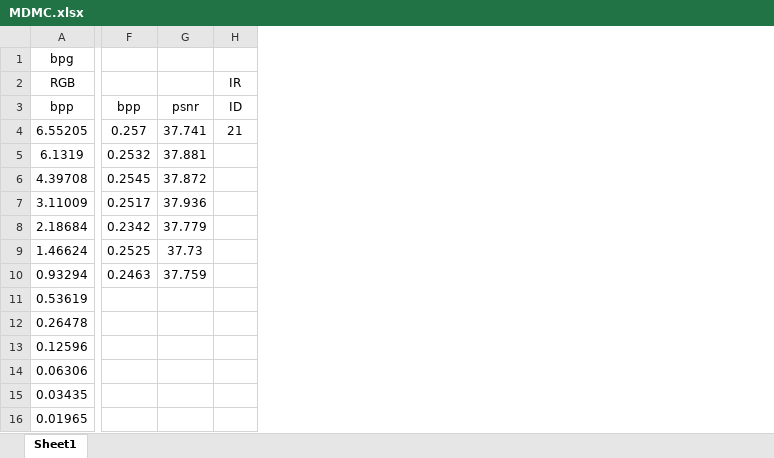
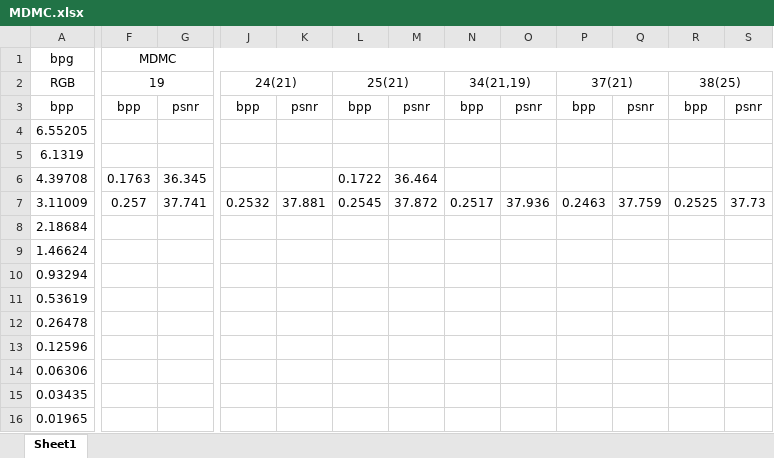
Before and after one commit to InkosiZhong/Multi-Modality-Compression, an Excel workbook: data/MDMC.xlsx, sheet Sheet1, drawn as a sheet; only a part is shown, gaps mark what is left out; values as stored, in another font and other column widths than the file's, no borders; charts and pictures not drawn; removed rows and columns are numbered as before the commit, all else as after; the diff covers the shown part only; the diff names each change by its address in the sheet, - before the commit and + after, or states it on an @@ line.

Commit message:
fix some bug

```diff
--- a/data/MDMC.xlsx (sheet Sheet1)
+++ b/data/MDMC.xlsx (sheet Sheet1)
-column H (IR), rows 3-4: ID | 21
+column J (24(21)), rows 3-7: bpp |  |  |  | 0.2532
+column K, rows 3-7: psnr |  |  |  | 37.881
+column L (25(21)), rows 3-7: bpp |  |  | 0.1722 | 0.2545
+column M, rows 3-7: psnr |  |  | 36.464 | 37.872
+column N (34(21,19)), rows 3-7: bpp |  |  |  | 0.2517
+column O, rows 3-7: psnr |  |  |  | 37.936
+column P (37(21)), rows 3-7: bpp |  |  |  | 0.2463
+column Q, rows 3-7: psnr |  |  |  | 37.759
+column R (38(25)), rows 3-7: bpp |  |  |  | 0.2525
+column S, rows 3-7: psnr |  |  |  | 37.73
-F1 (19): (empty)
+F1 (19): MDMC
+F1:U1 merged
-F2: (empty)
+F2: 19
+F2:G2 merged
-F4 (19): 0.257
+F4 (19): (empty)
-G4: 37.741
+G4: (empty)
-F5 (19): 0.2532
+F5 (19): (empty)
-G5: 37.881
+G5: (empty)
-F6 (19): 0.2545
+F6 (19): 0.1763
-G6: 37.872
+G6: 36.345
-F7 (19): 0.2517
+F7 (19): 0.257
-G7: 37.936
+G7: 37.741
-F8 (19): 0.2342
+F8 (19): (empty)
-G8: 37.779
+G8: (empty)
-F9 (19): 0.2525
+F9 (19): (empty)
-G9: 37.73
+G9: (empty)
-F10 (19): 0.2463
+F10 (19): (empty)
-G10: 37.759
+G10: (empty)
```
Also changed, not shown: 3 added columns, 1 removed column, 5 edited cells and merged cells elsewhere in this sheet, charts or pictures.
